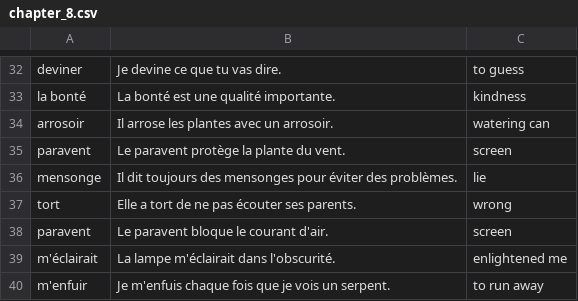
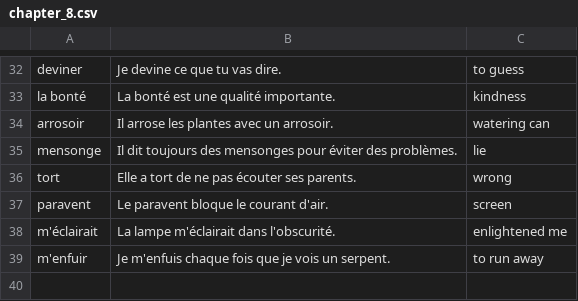
Before and after one commit to keepthestreak/lists, a CSV file: french/le_petit_prince/chapter_8.csv, drawn as a sheet; only a part is shown, gaps mark what is left out.

Commit message:
fix list

```diff
--- a/french/le_petit_prince/chapter_8.csv
+++ b/french/le_petit_prince/chapter_8.csv
@@ -34,3 +34,2 @@
 "arrosoir","Il arrose les plantes avec un arrosoir.","watering can"
-"paravent","Le paravent protège la plante du vent.","screen"
 "mensonge","Il dit toujours des mensonges pour éviter des problèmes.","lie"
```
